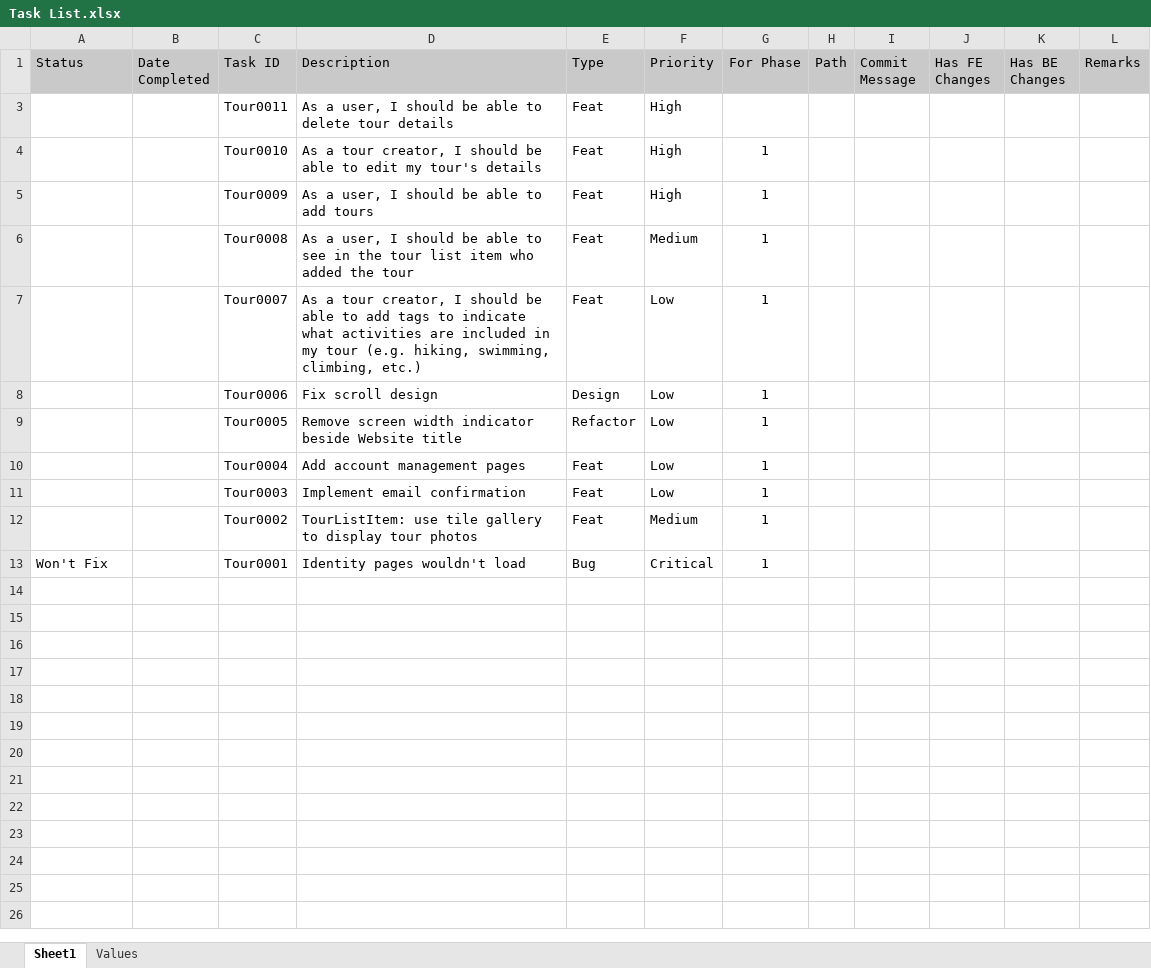
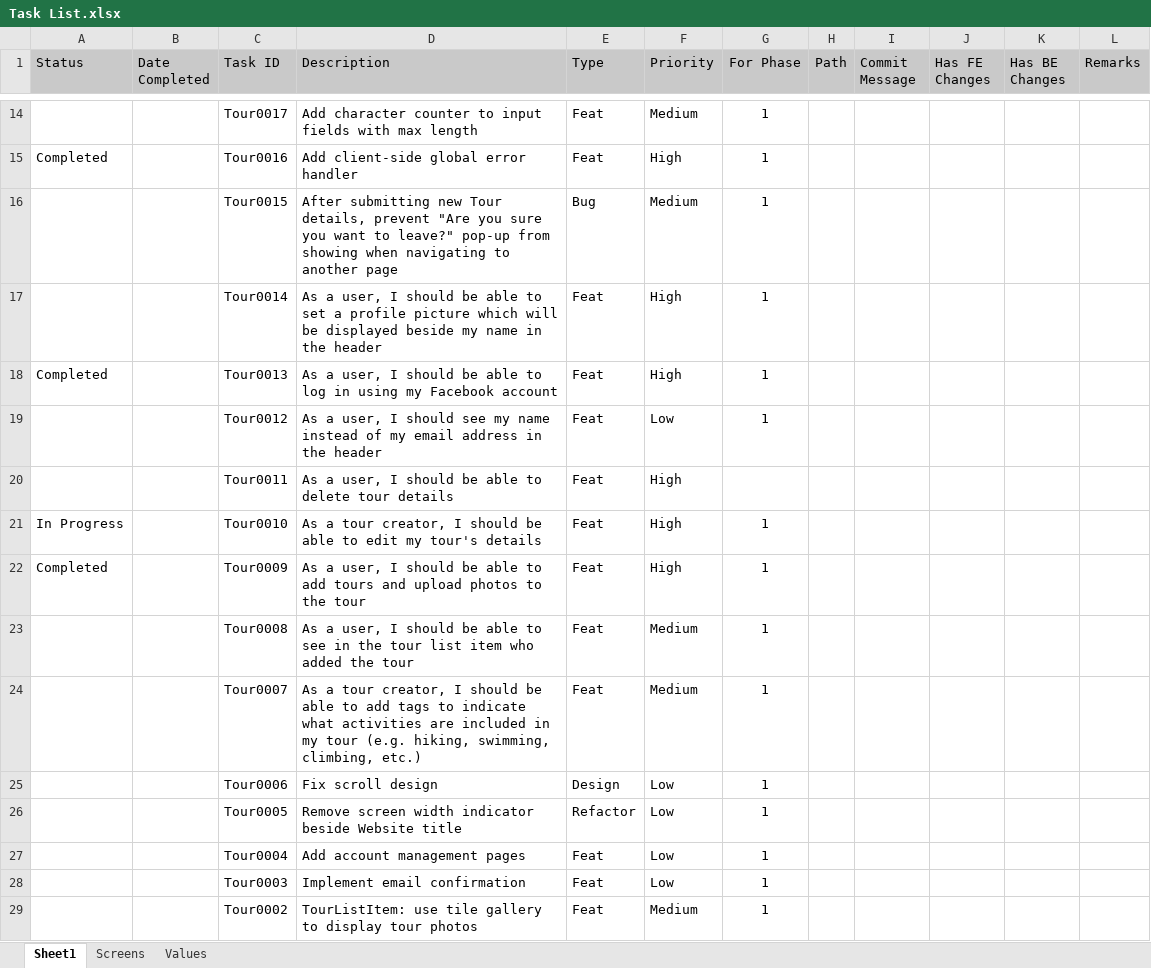
Before and after one commit to rjpablo/TourTheWorld, an Excel workbook: Docs/Task List.xlsx, sheet Sheet1, drawn as a sheet; only a part is shown, gaps mark what is left out; the shorter side is filled out with more unchanged rows; values as stored, in another font and other column widths than the file's, no borders; conditional formats not drawn; addresses are those after the commit; the diff covers the shown part only; the diff names each change by its address in the sheet, - before the commit and + after, or states it on an @@ line.

Commit message:
feat: TOUR-1 allow updating of tour details

```diff
--- a/Docs/Task List.xlsx (sheet Sheet1)
+++ b/Docs/Task List.xlsx (sheet Sheet1)
+sheet tab: Screens
+row 14:  |  | Tour0017 | Add character counter to input fields with max length | Feat | Medium | 1
+row 15: Completed |  | Tour0016 | Add client-side global error handler | Feat | High | 1
+row 16:  |  | Tour0015 | After submitting new Tour details, prevent "Are you sure you want to leave?" pop-up from showing when navigating to another page | Bug | Medium | 1
+row 17:  |  | Tour0014 | As a user, I should be able to set a profile picture which will be displayed beside my name in the header | Feat | High | 1
+row 18: Completed |  | Tour0013 | As a user, I should be able to log in using my Facebook account | Feat | High | 1
+row 19:  |  | Tour0012 | As a user, I should see my name instead of my email address in the header | Feat | Low | 1
-A21 (Status): (empty)
+A21 (Status): In Progress
-A22 (Status): (empty)
+A22 (Status): Completed
-D22 (Description): …add tours
+D22 (Description): …add tours and upload photos to the tour
-F24 (Priority): Low
+F24 (Priority): Medium
```
Also changed, not shown: 11 added rows elsewhere in this sheet, 11 other files.
